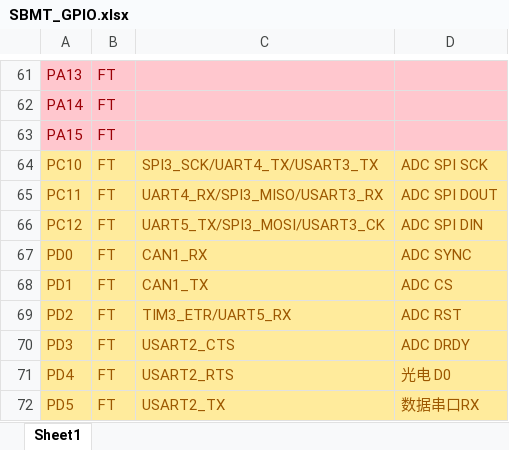
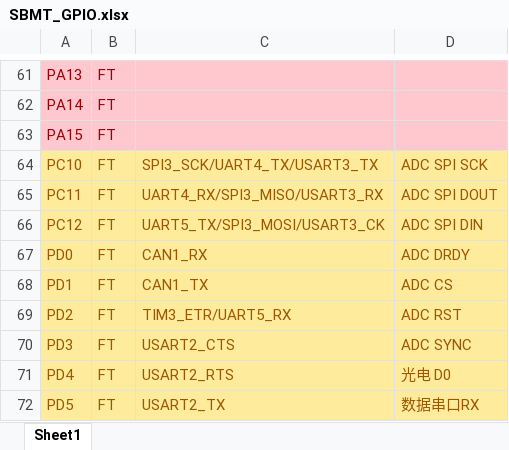
Before and after one commit to cfrpg/SharpBladeMotorTester, an Excel workbook: doc/SBMT_GPIO.xlsx, sheet Sheet1, drawn as a sheet; only a part is shown, gaps mark what is left out; values as stored, in another font and other column widths than the file's, no borders; the diff names each change by its address in the sheet, - before the commit and + after, or states it on an @@ line.

```diff
--- a/doc/SBMT_GPIO.xlsx (sheet Sheet1)
+++ b/doc/SBMT_GPIO.xlsx (sheet Sheet1)
-D67: ADC SYNC
+D67: ADC DRDY
-D70: ADC DRDY
+D70: ADC SYNC
```
Also changed, not shown: 44 other files.
